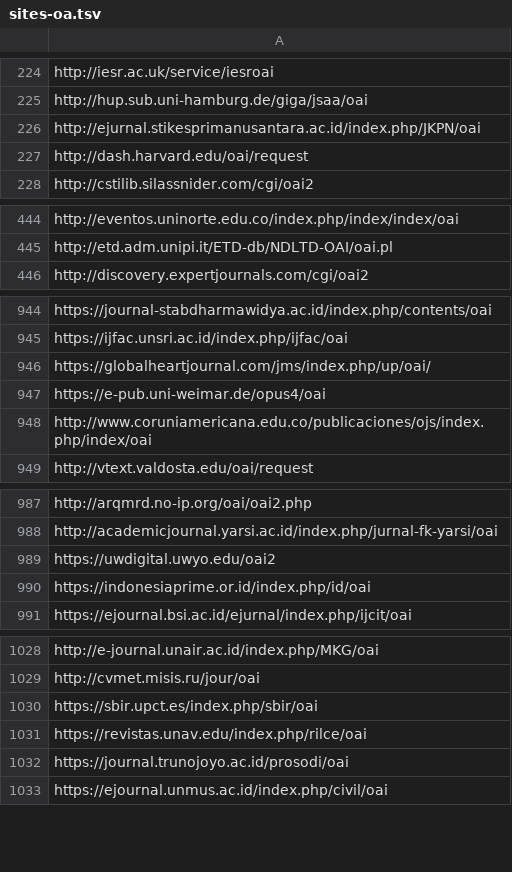
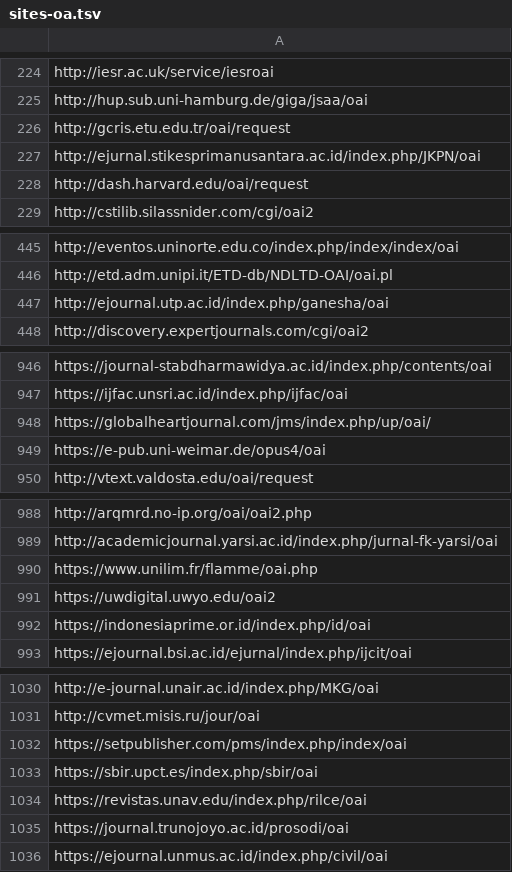
Before and after one commit to miku/metha, a TSV file: contrib/sites-oa.tsv, drawn as a sheet; only a part is shown, gaps mark what is left out; removed rows and columns are numbered as before the commit, all else as after; the diff covers the shown part only; the diff names each change by its address in the sheet, - before the commit and + after, or states it on an @@ line.

Commit message:
update sites

```diff
--- a/contrib/sites-oa.tsv
+++ b/contrib/sites-oa.tsv
+row 226: http://gcris.etu.edu.tr/oai/request
+row 447: http://ejournal.utp.ac.id/index.php/ganesha/oai
-row 948: http://www.coruniamericana.edu.co/publicaciones/ojs/index.php/index/oai
+row 990: https://www.unilim.fr/flamme/oai.php
+row 1032: https://setpublisher.com/pms/index.php/index/oai
```
Also changed, not shown: 22 added rows and 2 removed rows elsewhere in this file, 1 other file.
